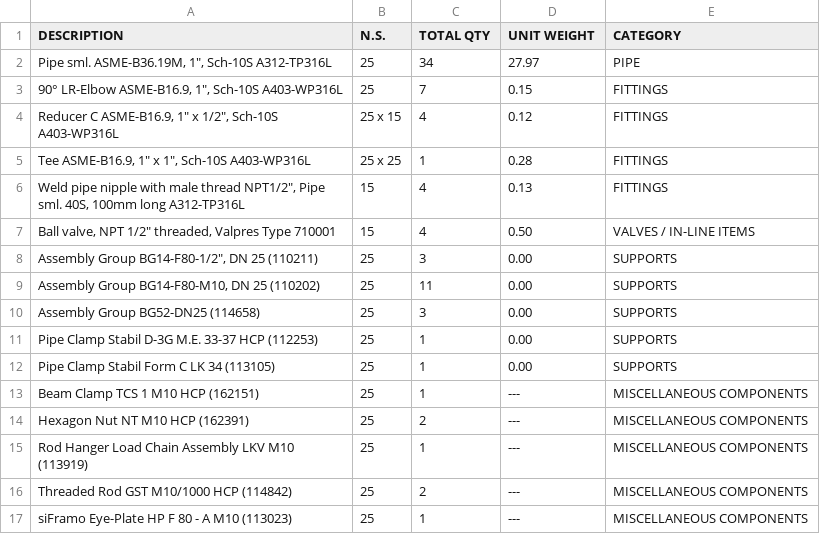
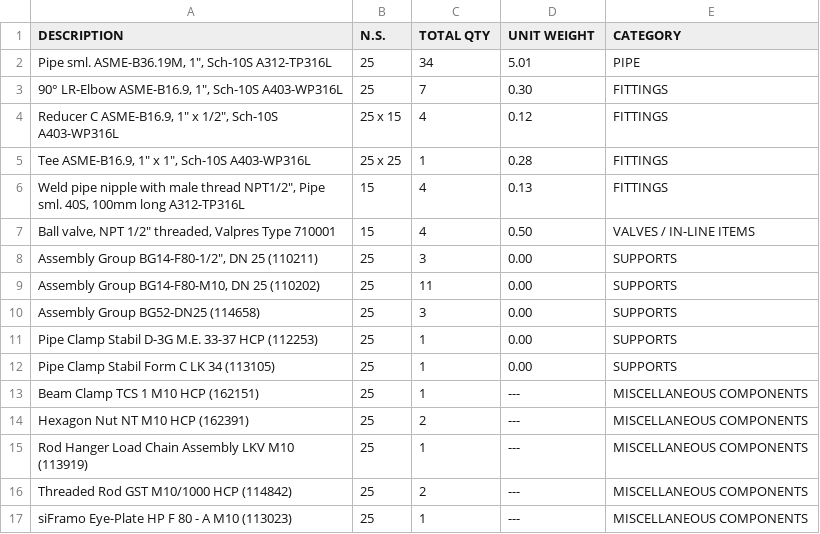
Before and after one commit to jeffcall-ch/dxf_parser_go, a CSV file: dxf_test_input_files/0003_AGGREGATED_MATERIALS.csv, drawn as a sheet.

```diff
--- a/dxf_test_input_files/0003_AGGREGATED_MATERIALS.csv
+++ b/dxf_test_input_files/0003_AGGREGATED_MATERIALS.csv
@@ -1,4 +1,4 @@
 DESCRIPTION,N.S.,TOTAL QTY,UNIT WEIGHT,CATEGORY
-"Pipe sml. ASME-B36.19M, 1"", Sch-10S A312-TP316L",25,34,27.97,PIPE
-"90° LR-Elbow ASME-B16.9, 1"", Sch-10S A403-WP316L",25,7,0.15,FITTINGS
+"Pipe sml. ASME-B36.19M, 1"", Sch-10S A312-TP316L",25,34,5.01,PIPE
+"90° LR-Elbow ASME-B16.9, 1"", Sch-10S A403-WP316L",25,7,0.30,FITTINGS
 "Reducer C ASME-B16.9, 1"" x 1/2"", Sch-10S A403-WP316L",25 x 15,4,0.12,FITTINGS
```
Also changed, not shown: dxf_test_input_files/0001_ERECTION_MATERIALS.csv, dxf_test_input_files/0002_CUT_PIPE_LENGTH.csv, 3 other files.
